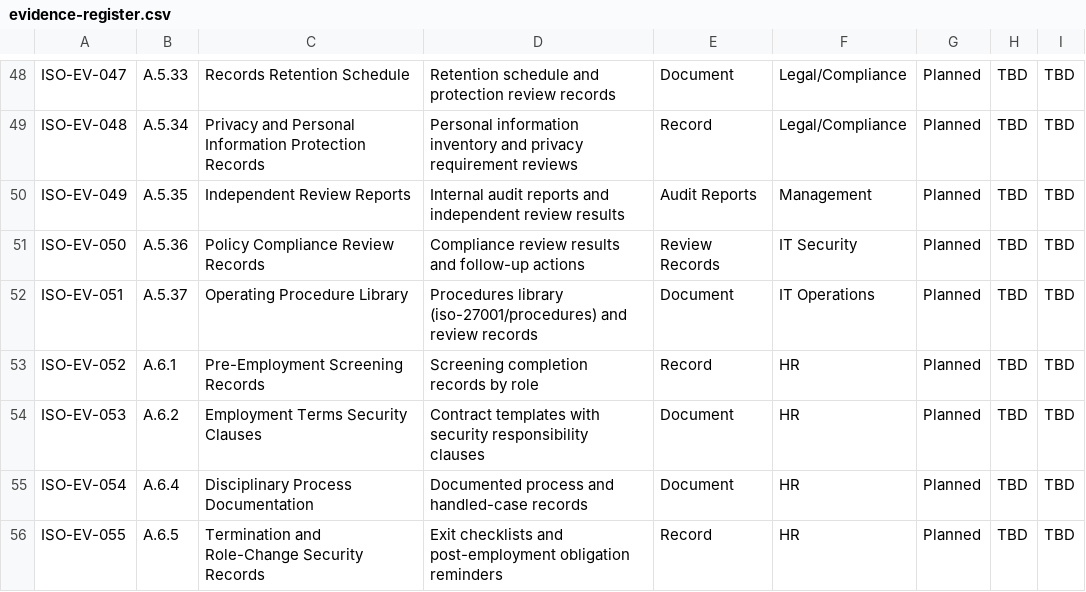
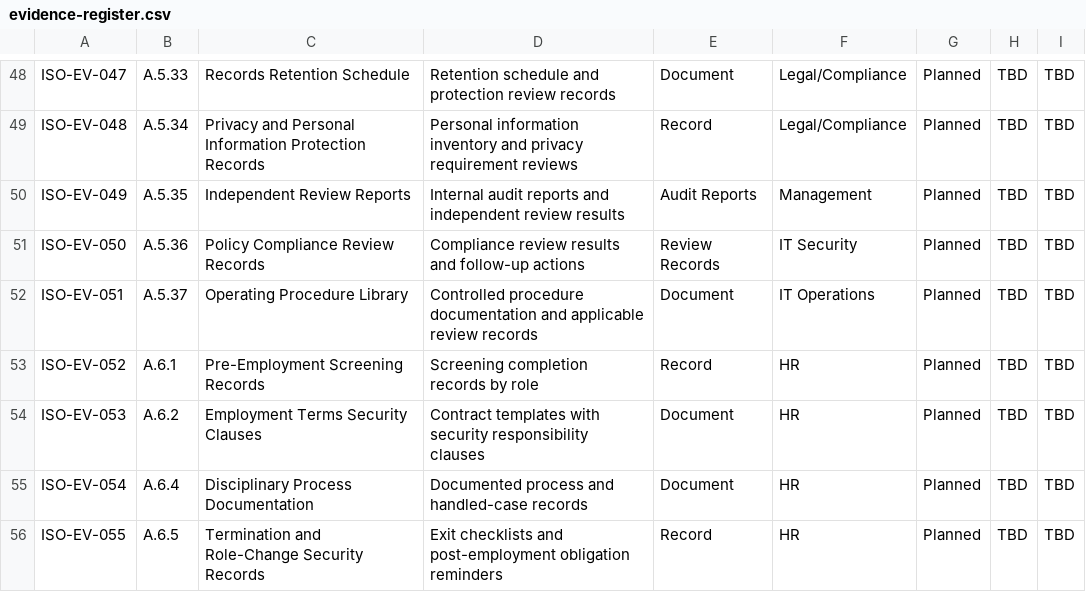
Before and after one commit to harisparacha75/Security-compliance-frameworks, a CSV file: iso-27001/evidence/evidence-register.csv, drawn as a sheet; only a part is shown, gaps mark what is left out.

```diff
--- a/iso-27001/evidence/evidence-register.csv
+++ b/iso-27001/evidence/evidence-register.csv
@@ -51,3 +51,3 @@ ISO-EV-049,A.5.35,Independent Review Reports,Internal audit reports and independ
 ISO-EV-050,A.5.36,Policy Compliance Review Records,Compliance review results and follow-up actions,Review Records,IT Security,Planned,TBD,TBD
-ISO-EV-051,A.5.37,Operating Procedure Library,Procedures library (iso-27001/procedures) and review records,Document,IT Operations,Planned,TBD,TBD
+ISO-EV-051,A.5.37,Operating Procedure Library,Controlled procedure documentation and applicable review records,Document,IT Operations,Planned,TBD,TBD
 ISO-EV-052,A.6.1,Pre-Employment Screening Records,Screening completion records by role,Record,HR,Planned,TBD,TBD
```
Also changed, not shown: iso-27001/governance/context-and-interested-parties-register.csv, 3 other files.
